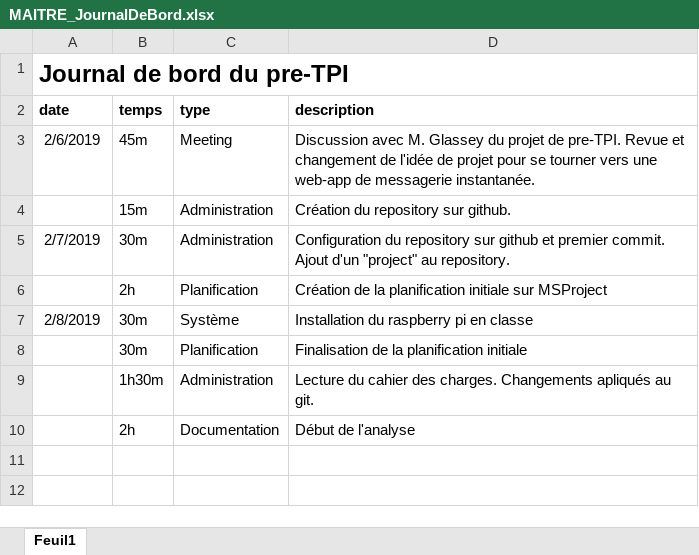
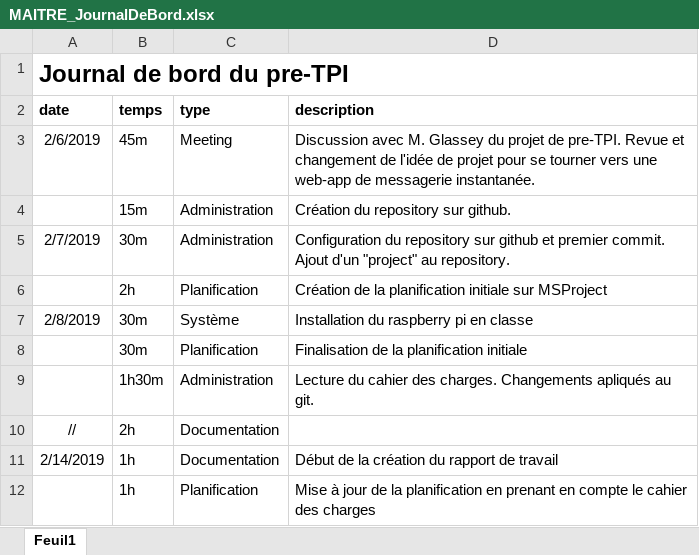
Before and after one commit to nicolas-maitre/PRETPI_MAITRE, an Excel workbook: documentation/MAITRE_JournalDeBord.xlsx, sheet Feuil1, drawn as a sheet; values as stored, in another font and other column widths than the file's, no borders; the diff names each change by its address in the sheet, - before the commit and + after, or states it on an @@ line.

```diff
--- a/documentation/MAITRE_JournalDeBord.xlsx (sheet Feuil1)
+++ b/documentation/MAITRE_JournalDeBord.xlsx (sheet Feuil1)
-A10 (date): (empty)
+A10 (date): //
-D10 (description): Début de l'analyse
+D10 (description): (empty)
+row 11: 2/14/2019 | 1h | Documentation | Début de la création du rapport de travail
+row 12:  | 1h | Planification | Mise à jour de la planification en prenant en compte le cahier des charges
```
Also changed, not shown: documentation/MAITRE_Planification.xlsx, 3 other files.
